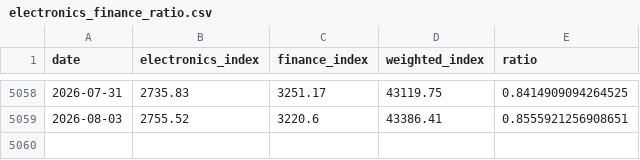
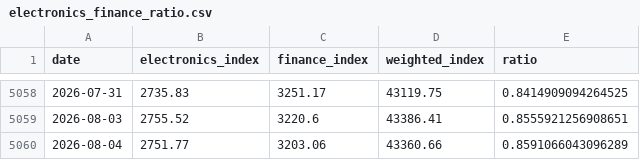
Before and after one commit to Jay999007/electric-finance-ratio, a CSV file: data/electronics_finance_ratio.csv, drawn as a sheet; only a part is shown, gaps mark what is left out; the diff names each change by its address in the sheet, - before the commit and + after, or states it on an @@ line.

```diff
--- a/data/electronics_finance_ratio.csv
+++ b/data/electronics_finance_ratio.csv
+row 5060: 2026-08-04 | 2751.77 | 3203.06 | 43360.66 | 0.8591066043096289
```
Also changed, not shown: docs/data.csv, docs/us_signals.csv, 4 other files.
